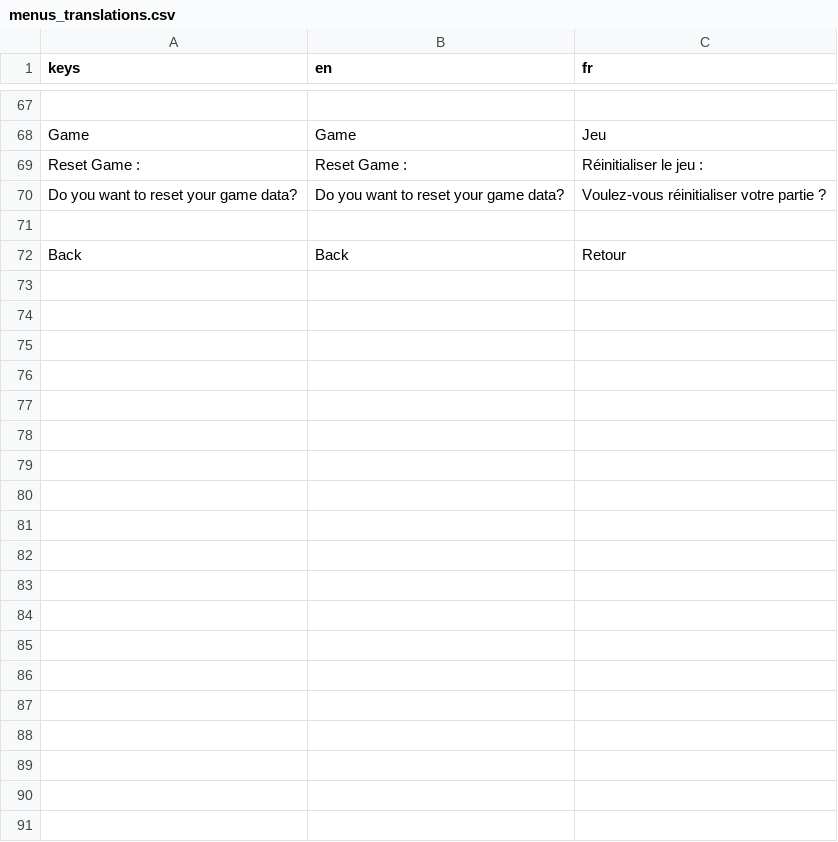
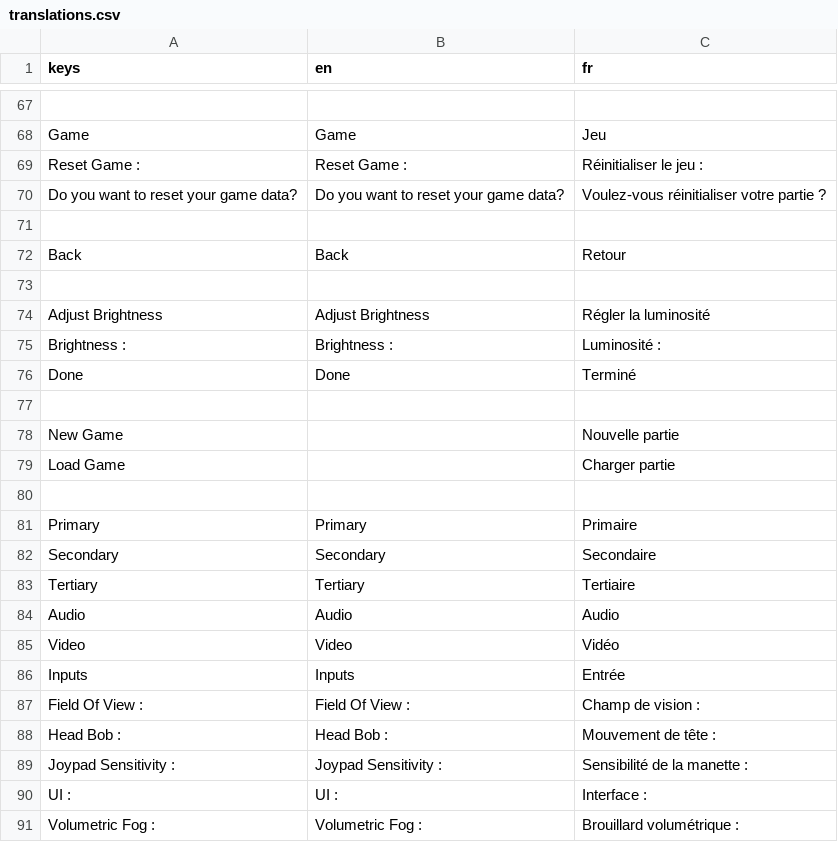
Before and after one commit to AdeelTariq/First-Person-Horror-Template, a CSV file: translations/translations.csv (was addons/maaacks_menus_template/base/translations/menus_translations.csv), drawn as a sheet; only a part is shown, gaps mark what is left out; the diff covers the shown part only.

Commit message:
Added translations and other improvements moved upstream

```diff
--- a/addons/maaacks_menus_template/base/translations/menus_translations.csv
+++ b/translations/translations.csv
@@ -72 +72,20 @@ Do you want to reset your game data?,Do you want to reset your game data?,Voulez
 Back,Back,Retour
+,,
+Adjust Brightness,Adjust Brightness,Régler la luminosité
+Brightness :,Brightness :,Luminosité :
+Done,Done,Terminé
+,,
+New Game,,Nouvelle partie
+Load Game,,Charger partie
+,,
+Primary,Primary,Primaire
+Secondary,Secondary,Secondaire
+Tertiary,Tertiary,Tertiaire
+Audio,Audio,Audio
+Video,Video,Vidéo
+Inputs,Inputs,Entrée
+Field Of View :,Field Of View :,Champ de vision :
+Head Bob :,Head Bob :,Mouvement de tête :
+Joypad Sensitivity :,Joypad Sensitivity :,Sensibilité de la manette :
+UI :,UI :,Interface :
+Volumetric Fog :,Volumetric Fog :,Brouillard volumétrique :
```
Also changed, not shown: 31 added rows elsewhere in this file, 24 other files.
